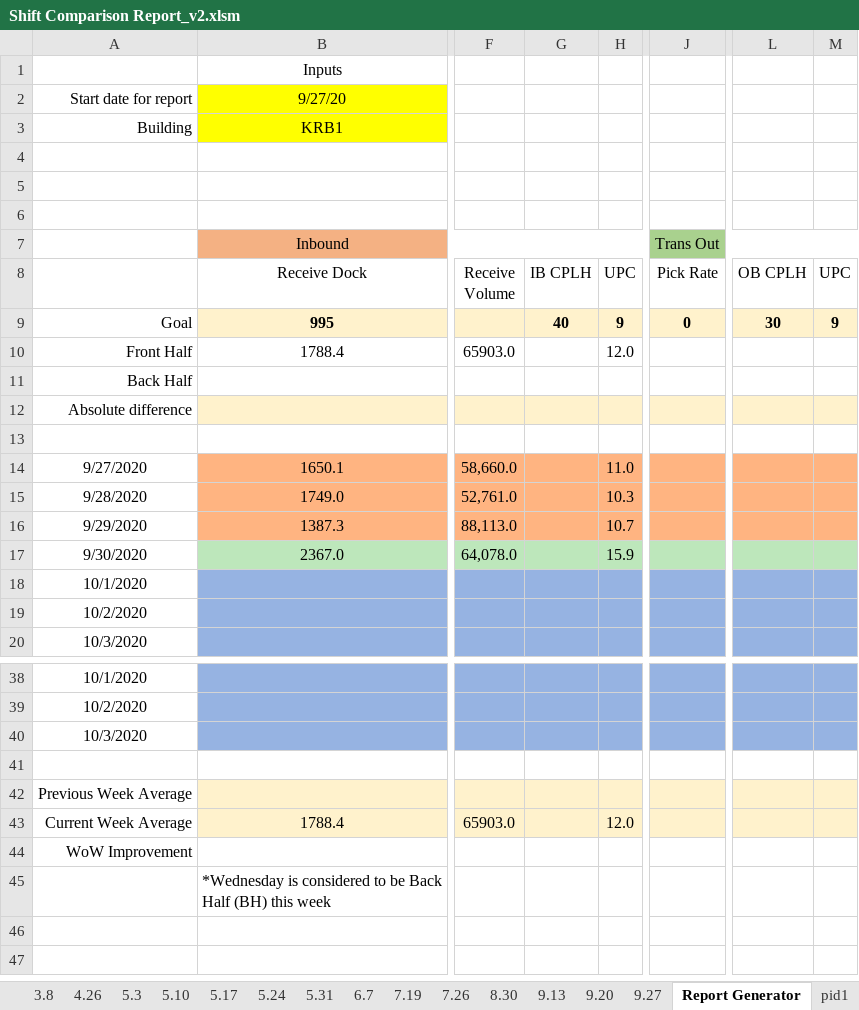
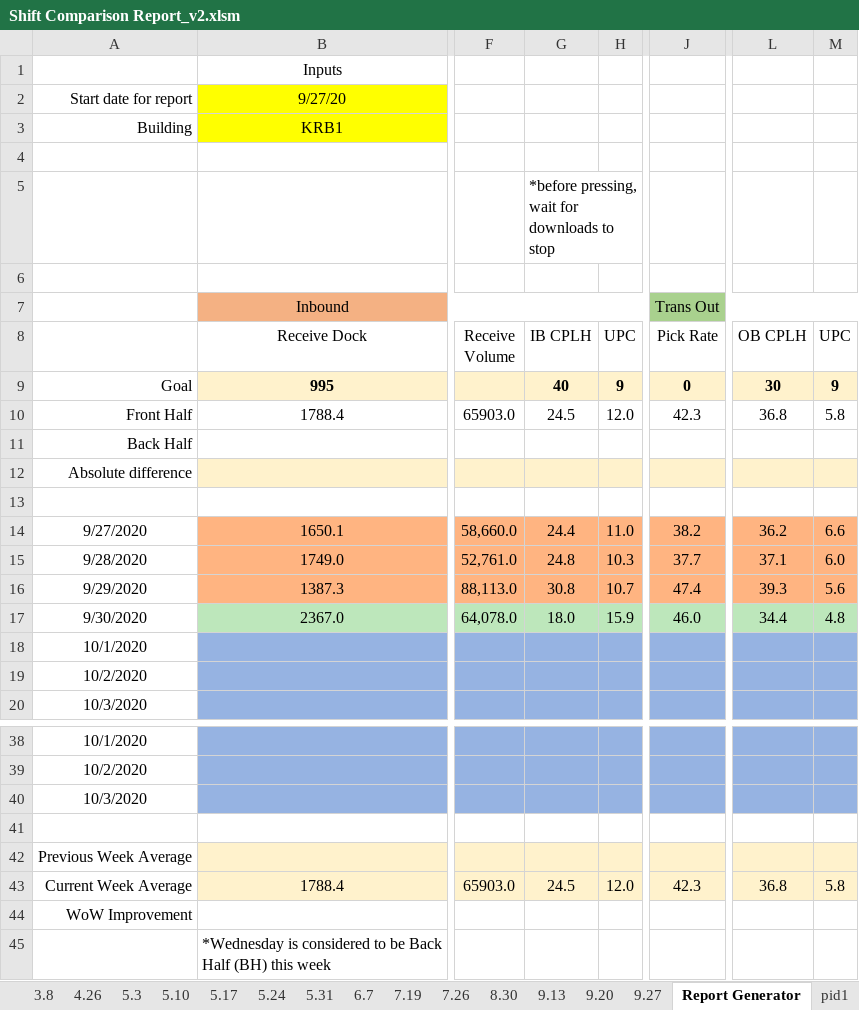
Before and after one commit to geovani-montoya/amazon_shift_comparison_reports_automation, an Excel workbook: Shift Comparison Report_v2.xlsm, sheet Report Generator, drawn as a sheet; only a part is shown, gaps mark what is left out; values as stored, in another font and other column widths than the file's, no borders; charts and pictures and conditional formats not drawn; the diff covers the shown part only; the diff names each change by its address in the sheet, - before the commit and + after, or states it on an @@ line.

```diff
--- a/Shift Comparison Report_v2.xlsm (sheet Report Generator)
+++ b/Shift Comparison Report_v2.xlsm (sheet Report Generator)
-G5 (IB CPLH): (empty)
+G5 (IB CPLH): *before pressing, wait for downloads to stop
-G10 (IB CPLH): (empty)
+G10 (IB CPLH): 24.5
-J10 (Pick Rate): (empty)
+J10 (Pick Rate): 42.3
-L10 (OB CPLH): (empty)
+L10 (OB CPLH): 36.8
-M10 (UPC): (empty)
+M10 (UPC): 5.8
-G14 (IB CPLH): (empty)
+G14 (IB CPLH): 24.4
-J14 (Pick Rate): (empty)
+J14 (Pick Rate): 38.2
-L14 (OB CPLH): (empty)
+L14 (OB CPLH): 36.2
-M14 (UPC): (empty)
+M14 (UPC): 6.6
-G15 (IB CPLH): (empty)
+G15 (IB CPLH): 24.8
-J15 (Pick Rate): (empty)
+J15 (Pick Rate): 37.7
-L15 (OB CPLH): (empty)
+L15 (OB CPLH): 37.1
-M15 (UPC): (empty)
+M15 (UPC): 6.0
-G16 (IB CPLH): (empty)
+G16 (IB CPLH): 30.8
-J16 (Pick Rate): (empty)
+J16 (Pick Rate): 47.4
-L16 (OB CPLH): (empty)
+L16 (OB CPLH): 39.3
-M16 (UPC): (empty)
+M16 (UPC): 5.6
-G17 (IB CPLH): (empty)
+G17 (IB CPLH): 18.0
-J17 (Pick Rate): (empty)
+J17 (Pick Rate): 46.0
-L17 (OB CPLH): (empty)
+L17 (OB CPLH): 34.4
-M17 (UPC): (empty)
+M17 (UPC): 4.8
-G43 (IB CPLH): (empty)
+G43 (IB CPLH): 24.5
-J43 (Pick Rate): (empty)
+J43 (Pick Rate): 42.3
-L43 (OB CPLH): (empty)
+L43 (OB CPLH): 36.8
-M43 (UPC): (empty)
+M43 (UPC): 5.8
```
Also changed, not shown: 32 edited cells elsewhere in this sheet, other sheet tabs, charts or pictures.
